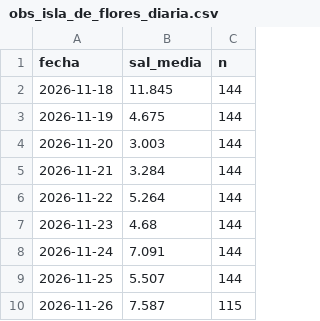
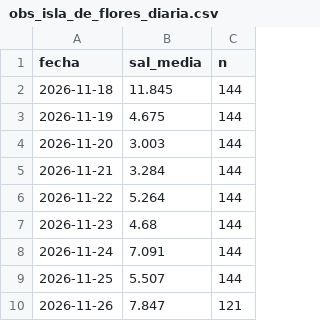
Before and after one commit to gastonmanta/pronostico-ft-sal, a CSV file: archivo/obs_isla_de_flores_diaria.csv, drawn as a sheet.

```diff
--- a/archivo/obs_isla_de_flores_diaria.csv
+++ b/archivo/obs_isla_de_flores_diaria.csv
@@ -9,2 +9,2 @@ fecha,sal_media,n
 2026-11-25,5.507,144
-2026-11-26,7.587,115
+2026-11-26,7.847,121
```
Also changed, not shown: archivo/pronosticos.csv.
